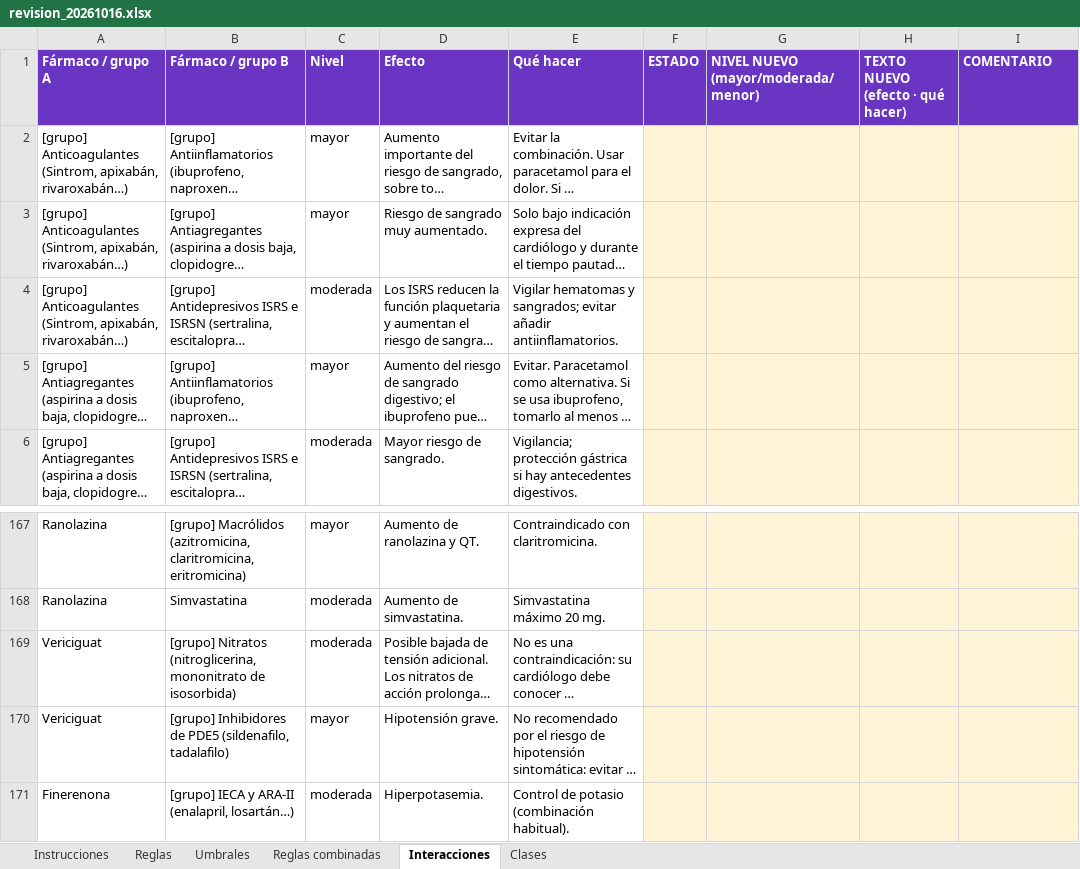
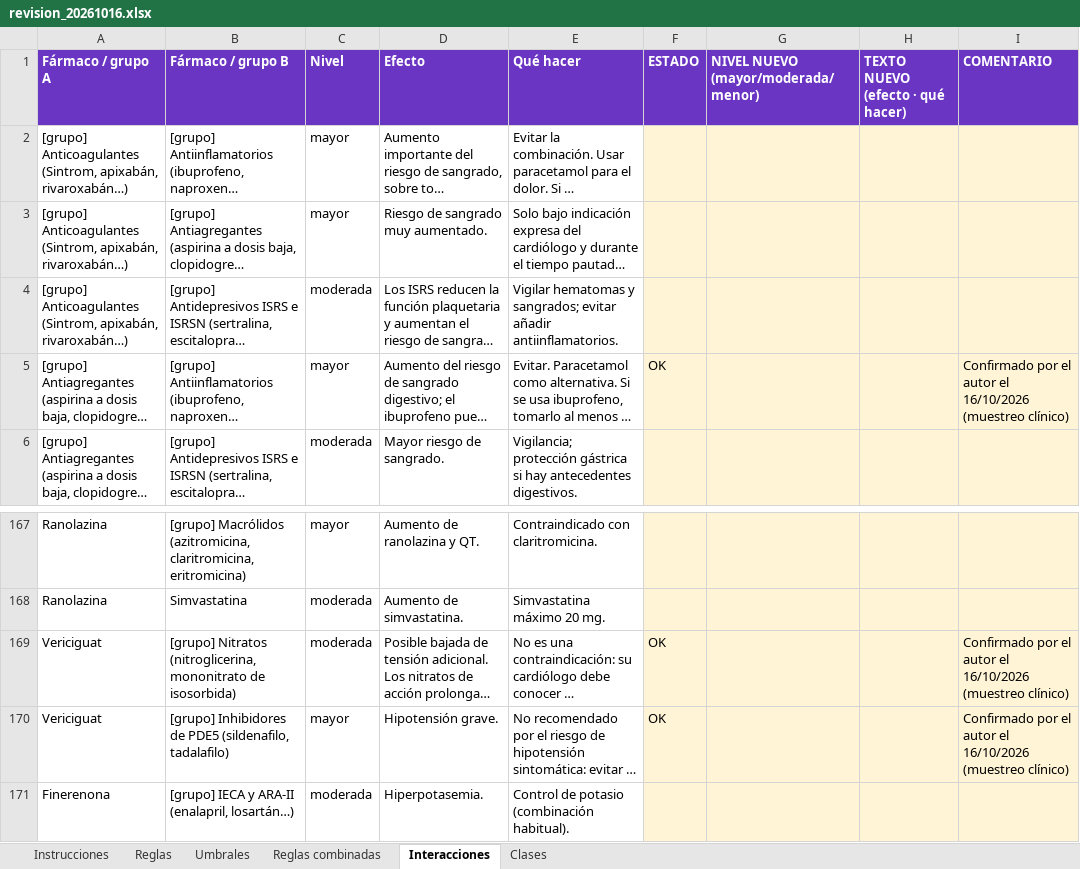
Before and after one commit to pelayoplcoaching/medicacion-y-ejercicio, an Excel workbook: data/revision/revision_20261016.xlsx, sheet Interacciones, drawn as a sheet; only a part is shown, gaps mark what is left out; long unchanged cells end in …; values as stored, in another font and other column widths than the file's, no borders; the diff names each change by its address in the sheet, - before the commit and + after, or states it on an @@ line.

Commit message:
Muestreo clínico 16/10: 7 correcciones confirmadas por el autor

```diff
--- a/data/revision/revision_20261016.xlsx (sheet Interacciones)
+++ b/data/revision/revision_20261016.xlsx (sheet Interacciones)
-F5 (ESTADO): (empty)
+F5 (ESTADO): OK
-I5 (COMENTARIO): (empty)
+I5 (COMENTARIO): Confirmado por el autor el 16/10/2026 (muestreo clínico)
-F169:F170 (ESTADO): (empty)
+F169:F170 (ESTADO): OK
-I169:I170 (COMENTARIO): (empty)
+I169:I170 (COMENTARIO): Confirmado por el autor el 16/10/2026 (muestreo clínico)
```
Also changed, not shown: sheet Reglas, 3 other files.
